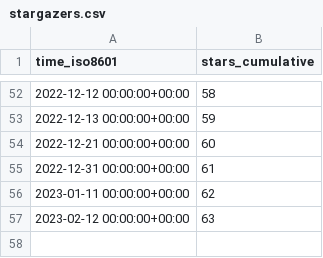
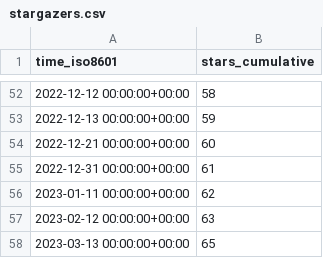
Before and after one commit to TechDevOfficial/SteamDepotDownloaderGUI, a CSV file: mmvanheusden/SteamDepotDownloaderGUI/ghrs-data/stargazers.csv, drawn as a sheet; only a part is shown, gaps mark what is left out.

```diff
--- a/mmvanheusden/SteamDepotDownloaderGUI/ghrs-data/stargazers.csv
+++ b/mmvanheusden/SteamDepotDownloaderGUI/ghrs-data/stargazers.csv
@@ -57 +57,2 @@ time_iso8601,stars_cumulative
 2023-02-12 00:00:00+00:00,63
+2023-03-13 00:00:00+00:00,65
```
